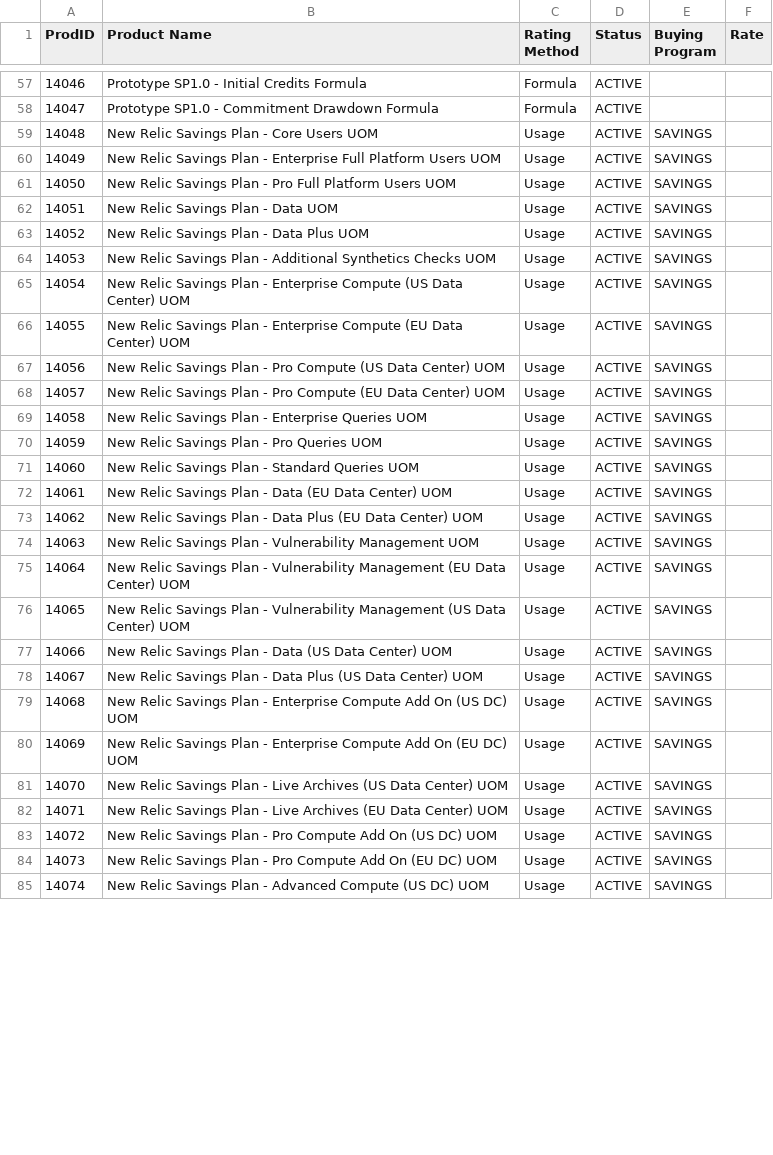
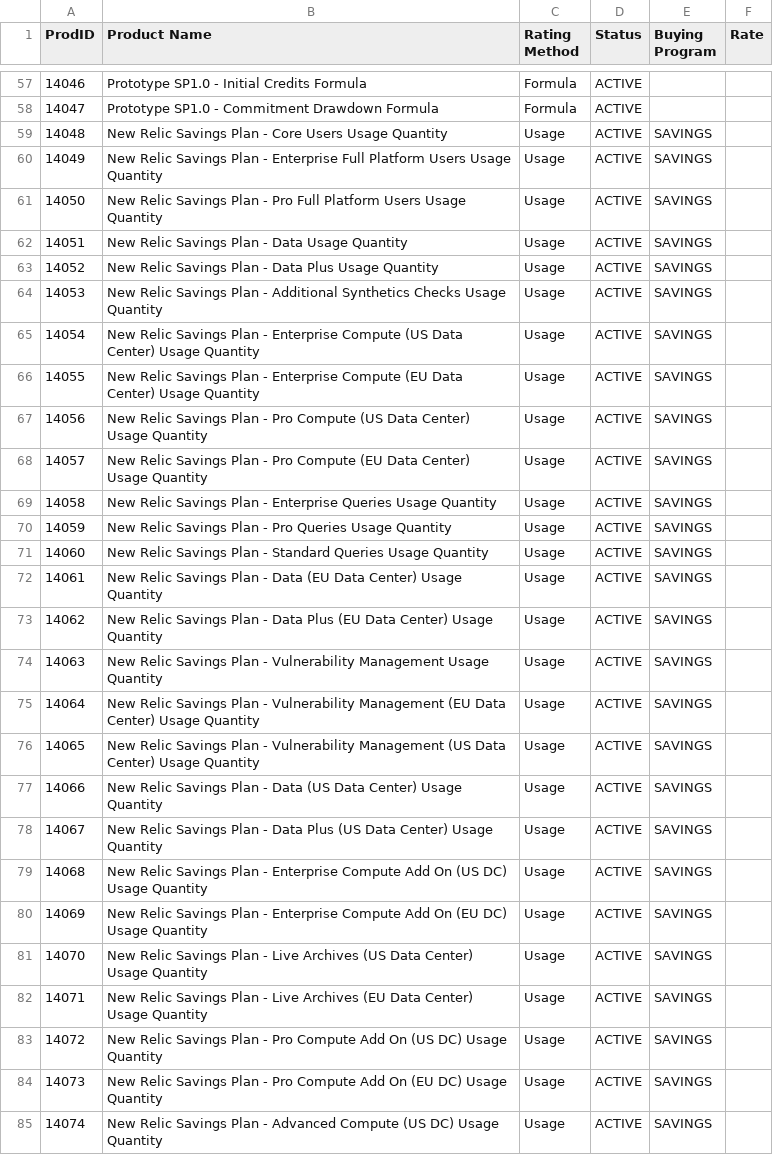
Before and after one commit to nr-vamsi/bp_testing, a CSV file: BP_Testing_FrontEnd_Application/csv/productList.csv, drawn as a sheet; only a part is shown, gaps mark what is left out; the diff covers the shown part only.

Commit message:
Change from UOM to Usage Quantity

```diff
--- a/BP_Testing_FrontEnd_Application/csv/productList.csv
+++ b/BP_Testing_FrontEnd_Application/csv/productList.csv
@@ -58,28 +58,28 @@ ProdID,Product Name,Rating Method,Status,Buying Program,Rate
 14047,Prototype SP1.0 - Commitment Drawdown Formula,Formula,ACTIVE,,
-14048,New Relic Savings Plan - Core Users UOM,Usage,ACTIVE,SAVINGS,
-14049,New Relic Savings Plan - Enterprise Full Platform Users UOM,Usage,ACTIVE,SAVINGS,
-14050,New Relic Savings Plan - Pro Full Platform Users UOM,Usage,ACTIVE,SAVINGS,
-14051,New Relic Savings Plan - Data UOM,Usage,ACTIVE,SAVINGS,
-14052,New Relic Savings Plan - Data Plus UOM,Usage,ACTIVE,SAVINGS,
-14053,New Relic Savings Plan - Additional Synthetics Checks UOM,Usage,ACTIVE,SAVINGS,
-14054,New Relic Savings Plan - Enterprise Compute (US Data Center) UOM,Usage,ACTIVE,SAVINGS,
-14055,New Relic Savings Plan - Enterprise Compute (EU Data Center) UOM,Usage,ACTIVE,SAVINGS,
-14056,New Relic Savings Plan - Pro Compute (US Data Center) UOM,Usage,ACTIVE,SAVINGS,
-14057,New Relic Savings Plan - Pro Compute (EU Data Center) UOM,Usage,ACTIVE,SAVINGS,
-14058,New Relic Savings Plan - Enterprise Queries UOM,Usage,ACTIVE,SAVINGS,
-14059,New Relic Savings Plan - Pro Queries UOM,Usage,ACTIVE,SAVINGS,
-14060,New Relic Savings Plan - Standard Queries UOM,Usage,ACTIVE,SAVINGS,
-14061,New Relic Savings Plan - Data (EU Data Center) UOM,Usage,ACTIVE,SAVINGS,
-14062,New Relic Savings Plan - Data Plus (EU Data Center) UOM,Usage,ACTIVE,SAVINGS,
-14063,New Relic Savings Plan - Vulnerability Management UOM,Usage,ACTIVE,SAVINGS,
-14064,New Relic Savings Plan - Vulnerability Management (EU Data Center) UOM,Usage,ACTIVE,SAVINGS,
-14065,New Relic Savings Plan - Vulnerability Management (US Data Center) UOM,Usage,ACTIVE,SAVINGS,
-14066,New Relic Savings Plan - Data (US Data Center) UOM,Usage,ACTIVE,SAVINGS,
-14067,New Relic Savings Plan - Data Plus (US Data Center) UOM,Usage,ACTIVE,SAVINGS,
-14068,New Relic Savings Plan - Enterprise Compute Add On (US DC) UOM,Usage,ACTIVE,SAVINGS,
-14069,New Relic Savings Plan - Enterprise Compute Add On (EU DC) UOM,Usage,ACTIVE,SAVINGS,
-14070,New Relic Savings Plan - Live Archives (US Data Center) UOM,Usage,ACTIVE,SAVINGS,
-14071,New Relic Savings Plan - Live Archives (EU Data Center) UOM,Usage,ACTIVE,SAVINGS,
-14072,New Relic Savings Plan - Pro Compute Add On (US DC) UOM,Usage,ACTIVE,SAVINGS,
-14073,New Relic Savings Plan - Pro Compute Add On (EU DC) UOM,Usage,ACTIVE,SAVINGS,
-14074,New Relic Savings Plan - Advanced Compute (US DC) UOM,Usage,ACTIVE,SAVINGS,
+14048,New Relic Savings Plan - Core Users Usage Quantity,Usage,ACTIVE,SAVINGS,
+14049,New Relic Savings Plan - Enterprise Full Platform Users Usage Quantity,Usage,ACTIVE,SAVINGS,
+14050,New Relic Savings Plan - Pro Full Platform Users Usage Quantity,Usage,ACTIVE,SAVINGS,
+14051,New Relic Savings Plan - Data Usage Quantity,Usage,ACTIVE,SAVINGS,
+14052,New Relic Savings Plan - Data Plus Usage Quantity,Usage,ACTIVE,SAVINGS,
+14053,New Relic Savings Plan - Additional Synthetics Checks Usage Quantity,Usage,ACTIVE,SAVINGS,
+14054,New Relic Savings Plan - Enterprise Compute (US Data Center) Usage Quantity,Usage,ACTIVE,SAVINGS,
+14055,New Relic Savings Plan - Enterprise Compute (EU Data Center) Usage Quantity,Usage,ACTIVE,SAVINGS,
+14056,New Relic Savings Plan - Pro Compute (US Data Center) Usage Quantity,Usage,ACTIVE,SAVINGS,
+14057,New Relic Savings Plan - Pro Compute (EU Data Center) Usage Quantity,Usage,ACTIVE,SAVINGS,
+14058,New Relic Savings Plan - Enterprise Queries Usage Quantity,Usage,ACTIVE,SAVINGS,
+14059,New Relic Savings Plan - Pro Queries Usage Quantity,Usage,ACTIVE,SAVINGS,
+14060,New Relic Savings Plan - Standard Queries Usage Quantity,Usage,ACTIVE,SAVINGS,
+14061,New Relic Savings Plan - Data (EU Data Center) Usage Quantity,Usage,ACTIVE,SAVINGS,
+14062,New Relic Savings Plan - Data Plus (EU Data Center) Usage Quantity,Usage,ACTIVE,SAVINGS,
+14063,New Relic Savings Plan - Vulnerability Management Usage Quantity,Usage,ACTIVE,SAVINGS,
+14064,New Relic Savings Plan - Vulnerability Management (EU Data Center) Usage Quantity,Usage,ACTIVE,SAVINGS,
+14065,New Relic Savings Plan - Vulnerability Management (US Data Center) Usage Quantity,Usage,ACTIVE,SAVINGS,
+14066,New Relic Savings Plan - Data (US Data Center) Usage Quantity,Usage,ACTIVE,SAVINGS,
+14067,New Relic Savings Plan - Data Plus (US Data Center) Usage Quantity,Usage,ACTIVE,SAVINGS,
+14068,New Relic Savings Plan - Enterprise Compute Add On (US DC) Usage Quantity,Usage,ACTIVE,SAVINGS,
+14069,New Relic Savings Plan - Enterprise Compute Add On (EU DC) Usage Quantity,Usage,ACTIVE,SAVINGS,
+14070,New Relic Savings Plan - Live Archives (US Data Center) Usage Quantity,Usage,ACTIVE,SAVINGS,
+14071,New Relic Savings Plan - Live Archives (EU Data Center) Usage Quantity,Usage,ACTIVE,SAVINGS,
+14072,New Relic Savings Plan - Pro Compute Add On (US DC) Usage Quantity,Usage,ACTIVE,SAVINGS,
+14073,New Relic Savings Plan - Pro Compute Add On (EU DC) Usage Quantity,Usage,ACTIVE,SAVINGS,
+14074,New Relic Savings Plan - Advanced Compute (US DC) Usage Quantity,Usage,ACTIVE,SAVINGS,
```
Also changed, not shown: 64 edited cells elsewhere in this file, BP_Testing_FrontEnd_Application/csv/usageMapping_NonUsers.csv, BP_Testing_FrontEnd_Application/csv/usageMapping_Users.csv.
